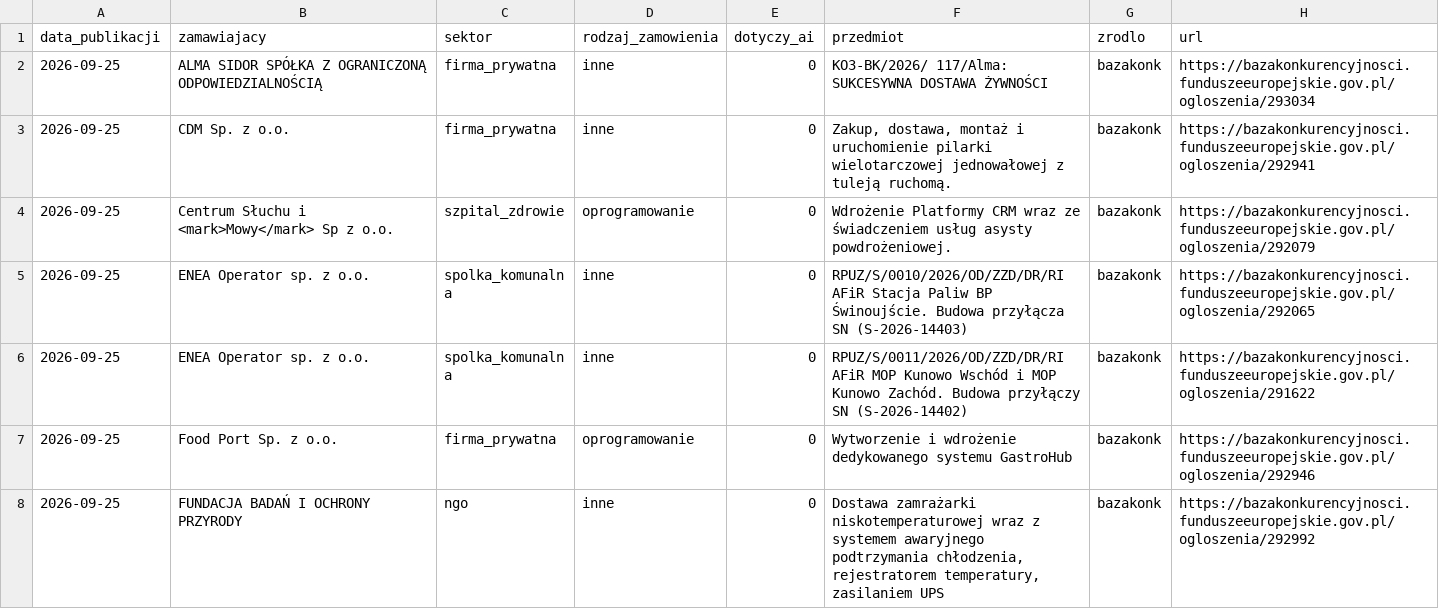
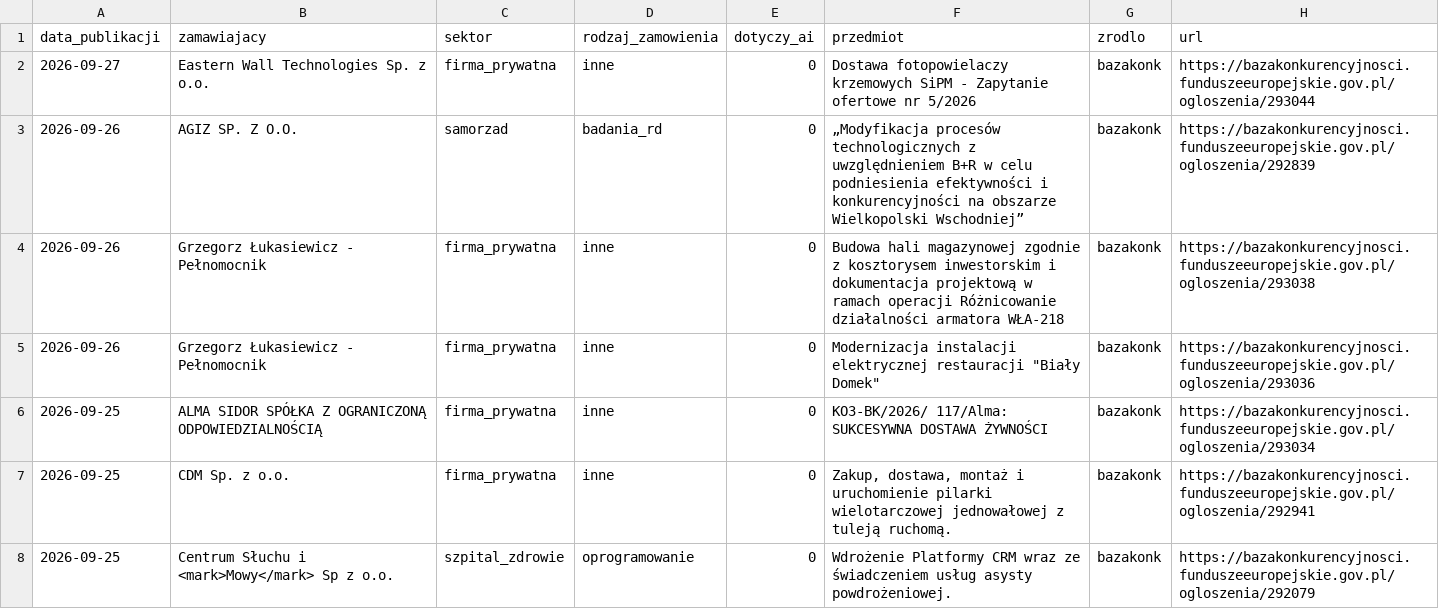
Before and after one commit to sulipl/ai-zamowienia-publiczne, a CSV file: ai-zamowienia-publiczne.csv, drawn as a sheet; only a part is shown; the shorter side is filled out with more unchanged rows.

```diff
--- a/ai-zamowienia-publiczne.csv
+++ b/ai-zamowienia-publiczne.csv
@@ -1,2 +1,6 @@
 data_publikacji,zamawiajacy,sektor,rodzaj_zamowienia,dotyczy_ai,przedmiot,zrodlo,url
+2026-09-27,"Eastern Wall Technologies Sp. z o.o.",firma_prywatna,inne,0,"Dostawa fotopowielaczy krzemowych SiPM - Zapytanie ofertowe nr 5/2026",bazakonk,https://bazakonkurencyjnosci.funduszeeuropejskie.gov.pl/ogloszenia/293044
+2026-09-26,"AGIZ SP. Z O.O.",samorzad,badania_rd,0,"„Modyfikacja procesów technologicznych z uwzględnieniem B+R w celu podniesienia efektywności i konkurencyjności na obszarze Wielkopolski Wschodniej”",bazakonk,https://bazakonkurencyjnosci.funduszeeuropejskie.gov.pl/ogloszenia/292839
+2026-09-26,"Grzegorz Łukasiewicz - Pełnomocnik",firma_prywatna,inne,0,"Budowa hali magazynowej zgodnie z kosztorysem inwestorskim i dokumentacja projektową w ramach operacji Różnicowanie działalności armatora WŁA-218",bazakonk,https://bazakonkurencyjnosci.funduszeeuropejskie.gov.pl/ogloszenia/293038
+2026-09-26,"Grzegorz Łukasiewicz - Pełnomocnik",firma_prywatna,inne,0,"Modernizacja instalacji elektrycznej restauracji ""Biały Domek""",bazakonk,https://bazakonkurencyjnosci.funduszeeuropejskie.gov.pl/ogloszenia/293036
 2026-09-25,"ALMA SIDOR SPÓŁKA Z OGRANICZONĄ ODPOWIEDZIALNOŚCIĄ",firma_prywatna,inne,0,"KO3-BK/2026/ 117/Alma: SUKCESYWNA DOSTAWA ŻYWNOŚCI",bazakonk,https://bazakonkurencyjnosci.funduszeeuropejskie.gov.pl/ogloszenia/293034
```
Also changed, not shown: 2 other files.
